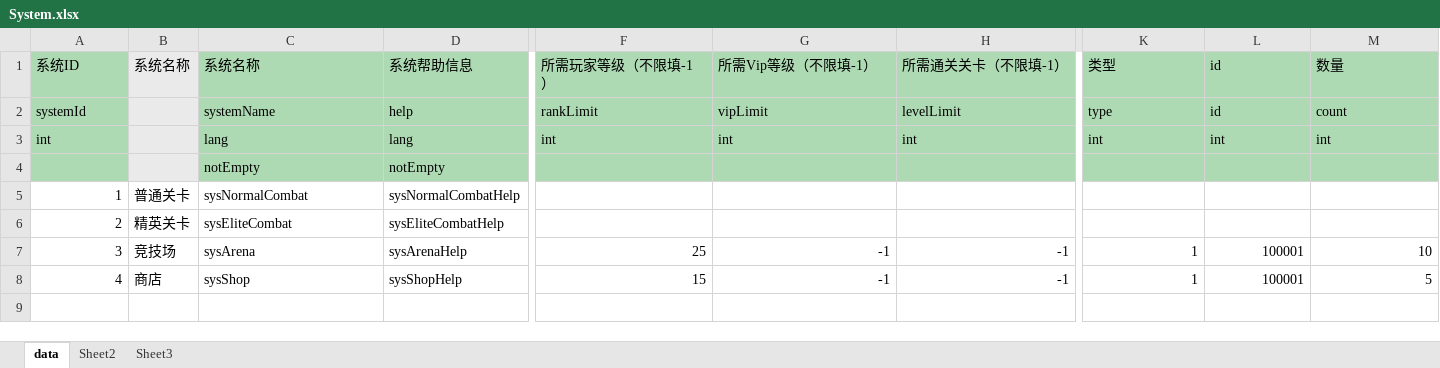
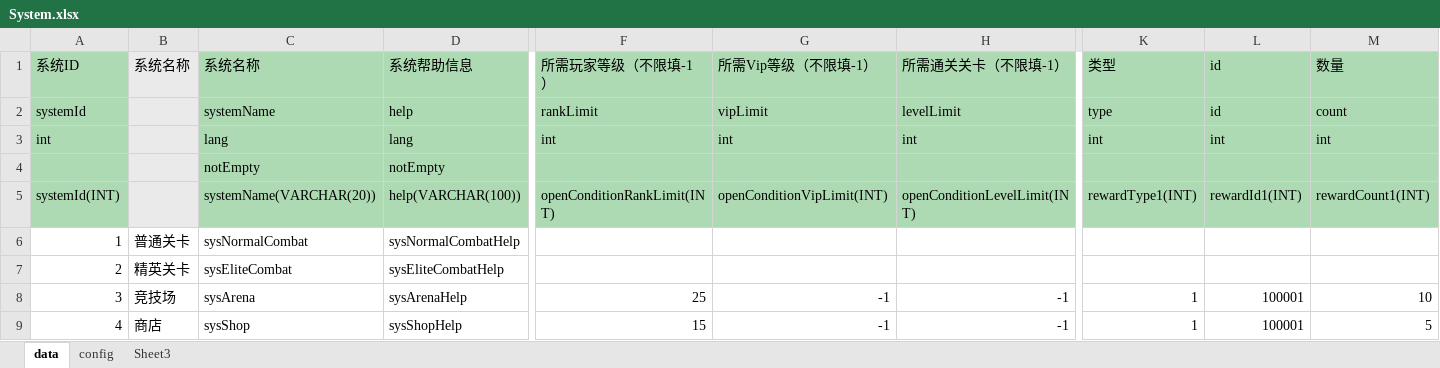
Before and after one commit to zhangqi-ulua/XlsxToLua, an Excel workbook: XlsxToLua/bin/Debug/TestExcel/System.xlsx, sheet data, drawn as a sheet; only a part is shown, gaps mark what is left out; values as stored, in another font and other column widths than the file's, no borders; rows hold the shown columns only; the diff names each change by its address in the sheet, - before the commit and + after, or states it on an @@ line.

```diff
--- a/XlsxToLua/bin/Debug/TestExcel/System.xlsx (sheet data)
+++ b/XlsxToLua/bin/Debug/TestExcel/System.xlsx (sheet data)
-sheet tab: Sheet2
+sheet tab: config
+row 5: systemId(INT) |  | systemName(VARCHAR(20)) | help(VARCHAR(100)) | openConditionRankLimit(INT) | openConditionVipLimit(INT) | openConditionLevelLimit(INT) | rewardType1(INT) | rewardId1(INT) | rewardCount1(INT)
```
Also changed, not shown: sheet config, XlsxToLua/bin/Debug/TestExcel/Hero.xlsx, XlsxToLua/bin/Debug/TestExcel/HeroEquipment.xlsx, 33 other files.
